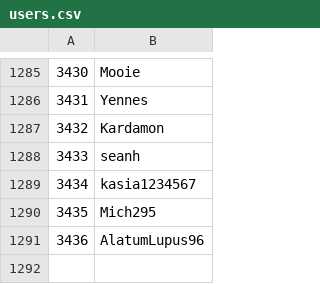
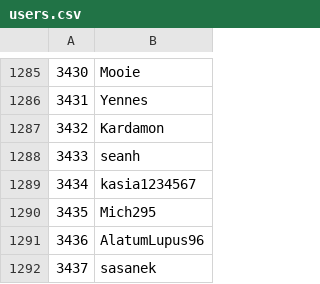
Before and after one commit to Veticia/karma, a CSV file: users.csv, drawn as a sheet; only a part is shown, gaps mark what is left out; the diff names each change by its address in the sheet, - before the commit and + after, or states it on an @@ line.

Commit message:
autoupdate

```diff
--- a/users.csv
+++ b/users.csv
+row 1292: 3437 | sasanek
```
